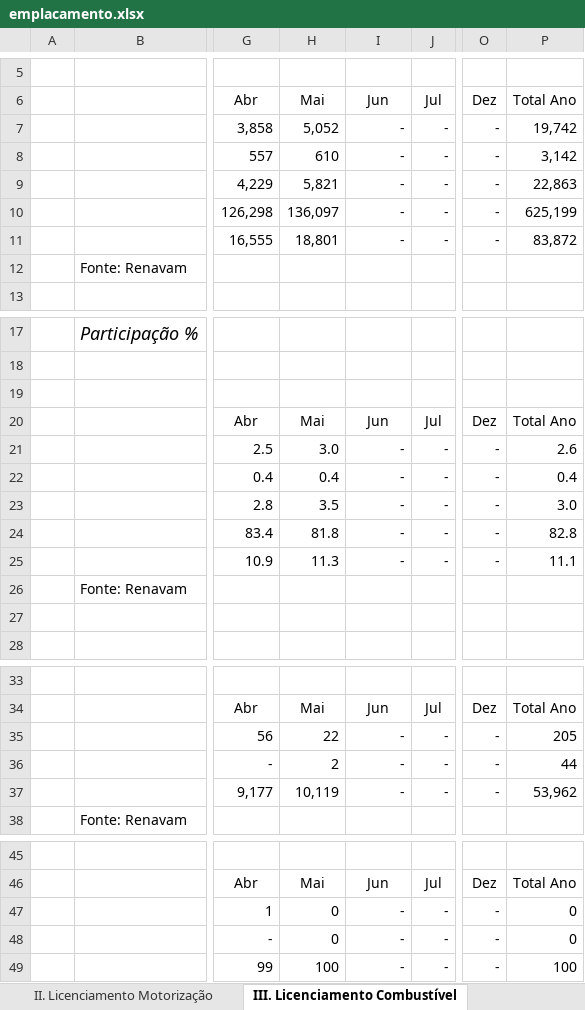
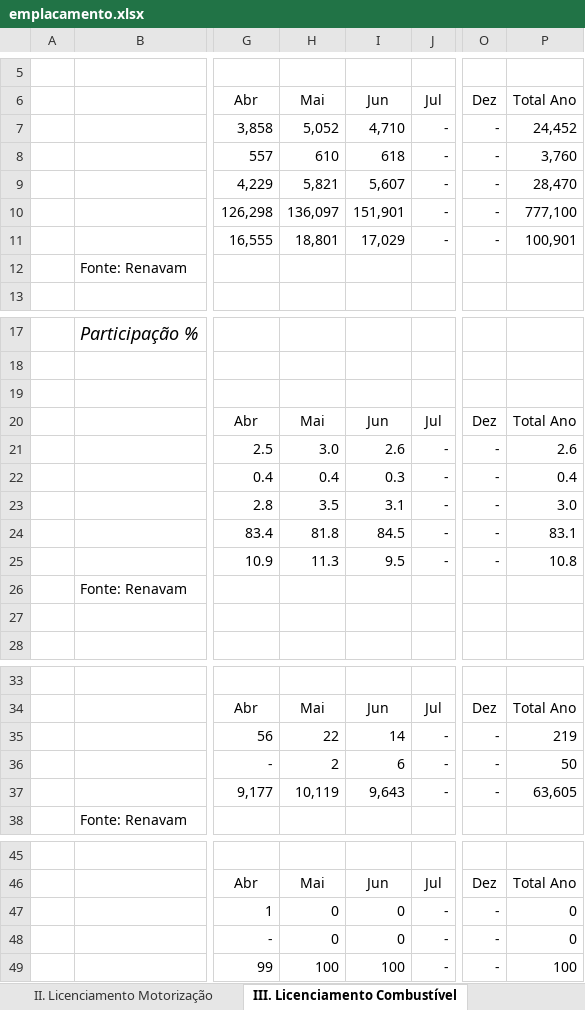
Before and after one commit to observatoriodaindustria/ANFAVEA, an Excel workbook: Arquivo/emplacamento.xlsx, sheet III. Licenciamento Combustível, drawn as a sheet; only a part is shown, gaps mark what is left out; values as stored, in another font and other column widths than the file's, no borders; the diff names each change by its address in the sheet, - before the commit and + after, or states it on an @@ line.

```diff
--- a/Arquivo/emplacamento.xlsx (sheet III. Licenciamento Combustível)
+++ b/Arquivo/emplacamento.xlsx (sheet III. Licenciamento Combustível)
-I7: -
+I7: 4,710
-P7: 19,742
+P7: 24,452
-I8: -
+I8: 618
-P8: 3,142
+P8: 3,760
-I9: -
+I9: 5,607
-P9: 22,863
+P9: 28,470
-I10: -
+I10: 151,901
-P10: 625,199
+P10: 777,100
-I11: -
+I11: 17,029
-P11: 83,872
+P11: 100,901
-I21: -
+I21: 2.6
-I22: -
+I22: 0.3
-I23: -
+I23: 3.1
-I24: -
+I24: 84.5
-P24: 82.8
+P24: 83.1
-I25: -
+I25: 9.5
-P25: 11.1
+P25: 10.8
-I35: -
+I35: 14
-P35: 205
+P35: 219
-I36: -
+I36: 6
-P36: 44
+P36: 50
-I37: -
+I37: 9,643
-P37: 53,962
+P37: 63,605
-I47:I48: -
+I47:I48: 0
-I49: -
+I49: 100
```
Also changed, not shown: sheet IV. Licenciamento Empresa, sheet I. Licenciamento, sheet V. Exportação Volume, sheet VI. Produção, sheet II. Licenciamento Motorização, sheet VII. Outras informações, hidden cells, 33 other files.
